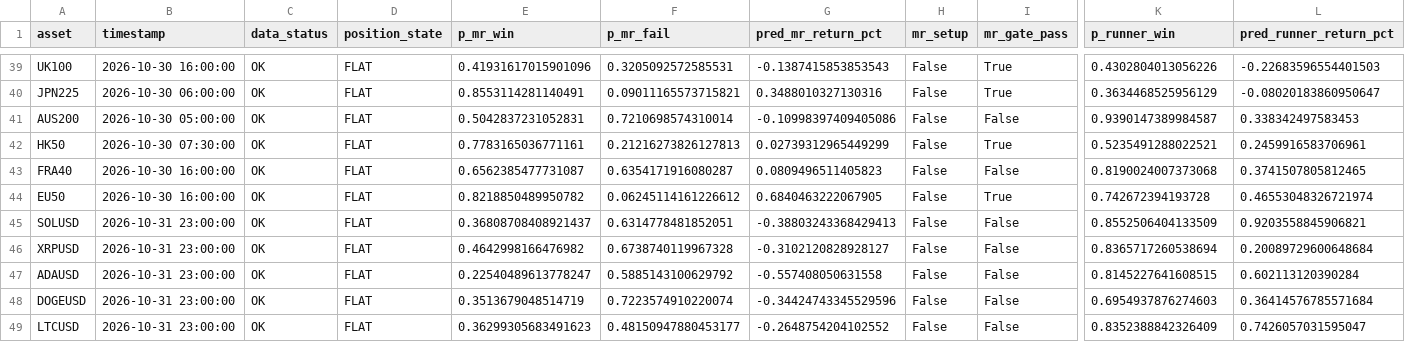
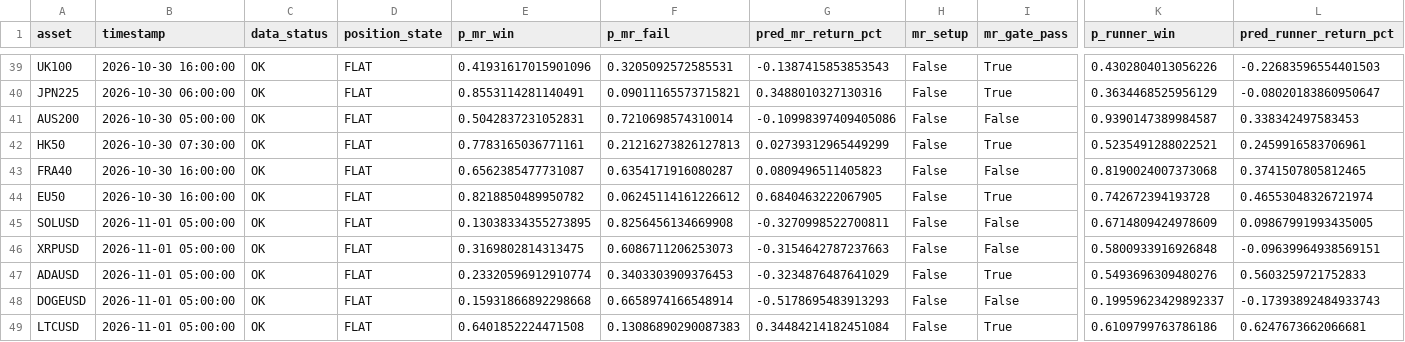
Before and after one commit to NeefPoom/Tradingstrategy01, a CSV file: reports/latest_scores.csv, drawn as a sheet; only a part is shown, gaps mark what is left out; the diff covers the shown part only; the diff names each change by its address in the sheet, - before the commit and + after, or states it on an @@ line.

```diff
--- a/reports/latest_scores.csv
+++ b/reports/latest_scores.csv
-B45:B49 (timestamp): 2026-10-31 23:00:00
+B45:B49 (timestamp): 2026-11-01 05:00:00
-E45 (p_mr_win): 0.36808708408921437
+E45 (p_mr_win): 0.13038334355273895
-F45 (p_mr_fail): 0.6314778481852051
+F45 (p_mr_fail): 0.8256456134669908
-G45 (pred_mr_return_pct): -0.38803243368429413
+G45 (pred_mr_return_pct): -0.3270998522700811
-K45 (p_runner_win): 0.8552506404133509
+K45 (p_runner_win): 0.6714809424978609
-L45 (pred_runner_return_pct): 0.9203558845906821
+L45 (pred_runner_return_pct): 0.09867991993435005
-E46 (p_mr_win): 0.4642998166476982
+E46 (p_mr_win): 0.3169802814313475
-F46 (p_mr_fail): 0.6738740119967328
+F46 (p_mr_fail): 0.6086711206253073
-G46 (pred_mr_return_pct): -0.3102120828928127
+G46 (pred_mr_return_pct): -0.3154642787237663
-K46 (p_runner_win): 0.8365717260538694
+K46 (p_runner_win): 0.5800933916926848
-L46 (pred_runner_return_pct): 0.20089729600648684
+L46 (pred_runner_return_pct): -0.09639964938569151
-E47 (p_mr_win): 0.22540489613778247
+E47 (p_mr_win): 0.23320596912910774
-F47 (p_mr_fail): 0.5885143100629792
+F47 (p_mr_fail): 0.3403303909376453
-G47 (pred_mr_return_pct): -0.557408050631558
+G47 (pred_mr_return_pct): -0.3234876487641029
-I47 (mr_gate_pass): False
+I47 (mr_gate_pass): True
-K47 (p_runner_win): 0.8145227641608515
+K47 (p_runner_win): 0.5493696309480276
-L47 (pred_runner_return_pct): 0.602113120390284
+L47 (pred_runner_return_pct): 0.5603259721752833
-E48 (p_mr_win): 0.3513679048514719
+E48 (p_mr_win): 0.15931866892298668
-F48 (p_mr_fail): 0.7223574910220074
+F48 (p_mr_fail): 0.6658974166548914
-G48 (pred_mr_return_pct): -0.34424743345529596
+G48 (pred_mr_return_pct): -0.5178695483913293
-K48 (p_runner_win): 0.6954937876274603
+K48 (p_runner_win): 0.19959623429892337
-L48 (pred_runner_return_pct): 0.36414576785571684
+L48 (pred_runner_return_pct): -0.17393892484933743
-E49 (p_mr_win): 0.36299305683491623
+E49 (p_mr_win): 0.6401852224471508
-F49 (p_mr_fail): 0.48150947880453177
+F49 (p_mr_fail): 0.13086890290087383
-G49 (pred_mr_return_pct): -0.2648754204102552
+G49 (pred_mr_return_pct): 0.34484214182451084
-I49 (mr_gate_pass): False
+I49 (mr_gate_pass): True
-K49 (p_runner_win): 0.8352388842326409
+K49 (p_runner_win): 0.6109799763786186
-L49 (pred_runner_return_pct): 0.7426057031595047
+L49 (pred_runner_return_pct): 0.6247673662066681
```
Also changed, not shown: 45 edited cells elsewhere in this file, reports/market_open_price_completeness.csv, reports/price_quality.csv, 22 other files.
